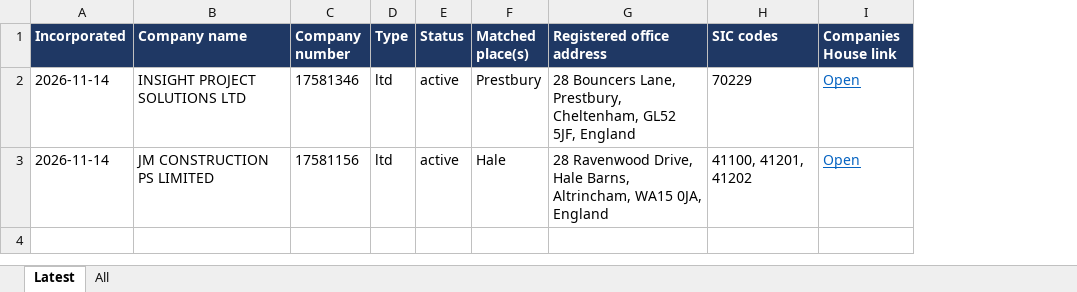
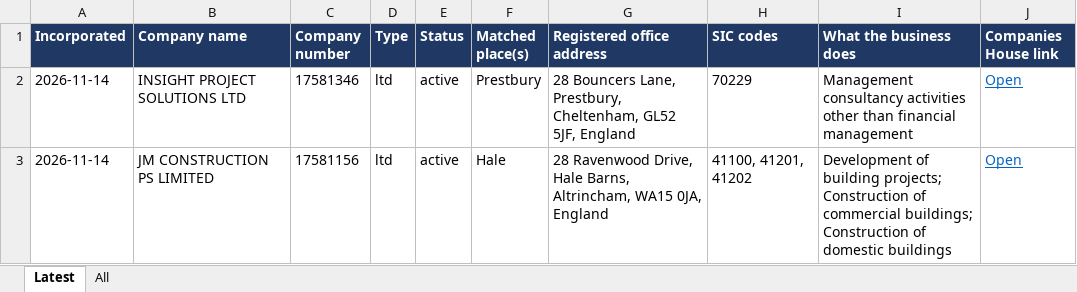
Before and after one commit to jedarlingtonx/companies-house-watch, an Excel workbook: results/new-companies.xlsx, sheet Latest, drawn as a sheet; values as stored, in another font and other column widths than the file's, no borders; the diff names each change by its address in the sheet, - before the commit and + after, or states it on an @@ line.

```diff
--- a/results/new-companies.xlsx (sheet Latest)
+++ b/results/new-companies.xlsx (sheet Latest)
+column I (What the business does), rows 2-3: Management consultancy activities other than financial management | Development of building projects; Construction of commercial buildings; Construction of domestic buildings
```
Also changed, not shown: sheet All, 3 other files.
